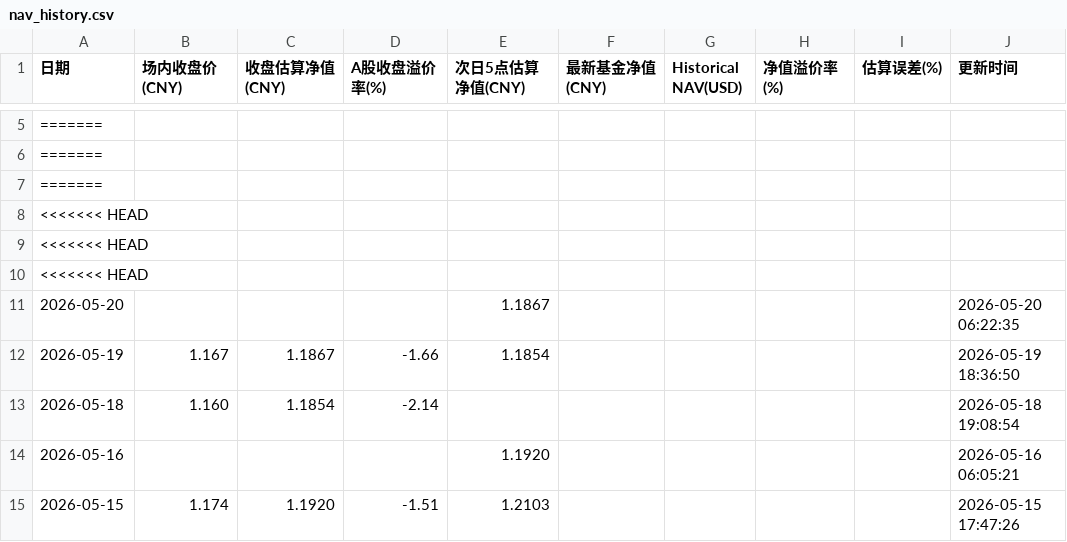
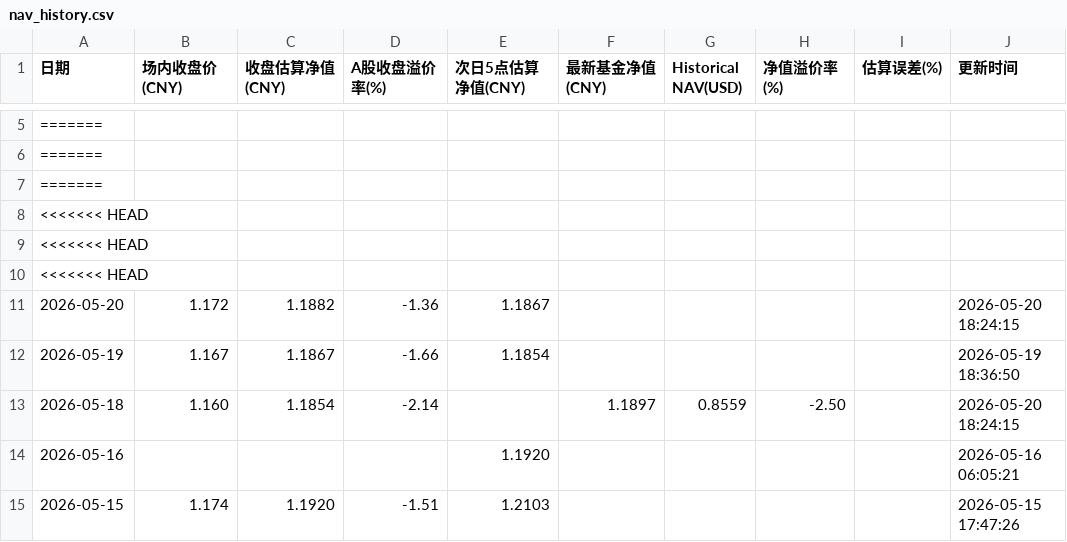
Before and after one commit to EternityPeng/IOPV, a CSV file: cache/513730/nav_history.csv, drawn as a sheet; only a part is shown, gaps mark what is left out.

```diff
--- a/cache/513730/nav_history.csv
+++ b/cache/513730/nav_history.csv
@@ -10,5 +10,5 @@
 <<<<<<< HEAD,,,,,,,,,
-2026-05-20,,,,1.1867,,,,,2026-05-20 06:22:35
+2026-05-20,1.172,1.1882,-1.36,1.1867,,,,,2026-05-20 18:24:15
 2026-05-19,1.167,1.1867,-1.66,1.1854,,,,,2026-05-19 18:36:50
-2026-05-18,1.160,1.1854,-2.14,,,,,,2026-05-18 19:08:54
+2026-05-18,1.160,1.1854,-2.14,,1.1897,0.8559,-2.50,,2026-05-20 18:24:15
 2026-05-16,,,,1.1920,,,,,2026-05-16 06:05:21
```
Also changed, not shown: cache/159687/nav_history.csv, cache/520580/nav_history.csv, 3 other files.
